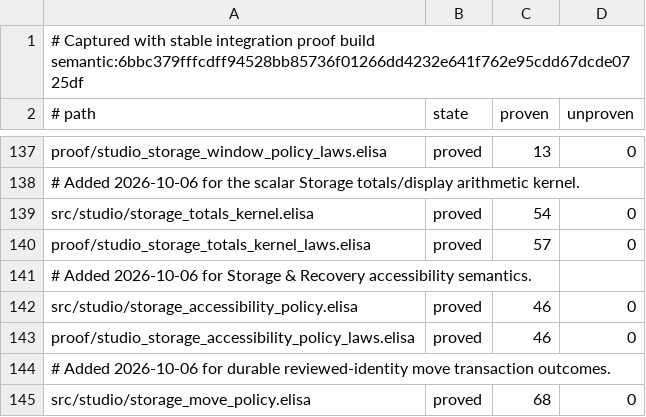
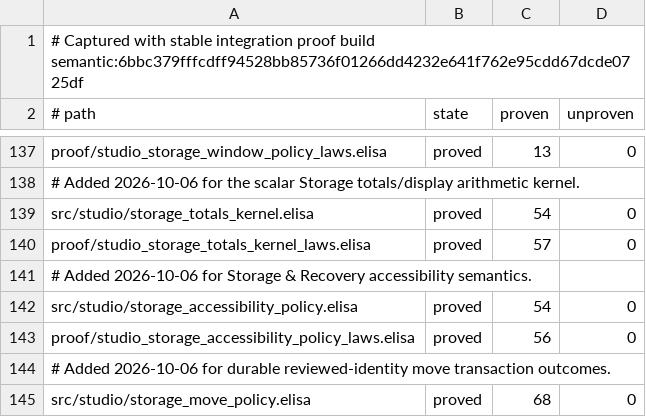
Before and after one commit to torarinvik/mocap-cleaner, a TSV file: scripts/proof-baseline.tsv, drawn as a sheet; only a part is shown, gaps mark what is left out.

```diff
--- a/scripts/proof-baseline.tsv
+++ b/scripts/proof-baseline.tsv
@@ -141,4 +141,4 @@ proof/studio_storage_totals_kernel_laws.elisa	proved	57	0
 # Added 2026-10-06 for Storage & Recovery accessibility semantics.
-src/studio/storage_accessibility_policy.elisa	proved	46	0
-proof/studio_storage_accessibility_policy_laws.elisa	proved	46	0
+src/studio/storage_accessibility_policy.elisa	proved	54	0
+proof/studio_storage_accessibility_policy_laws.elisa	proved	56	0
 # Added 2026-10-06 for durable reviewed-identity move transaction outcomes.
```
Also changed, not shown: 3 other files.
